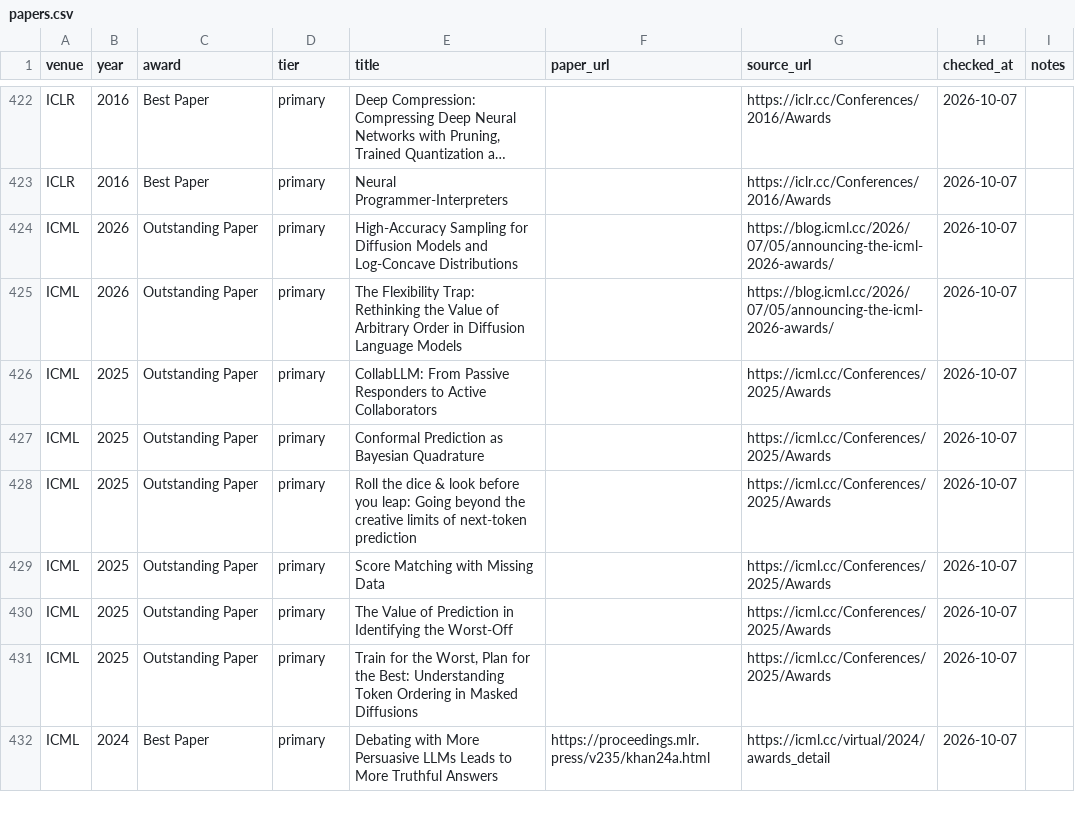
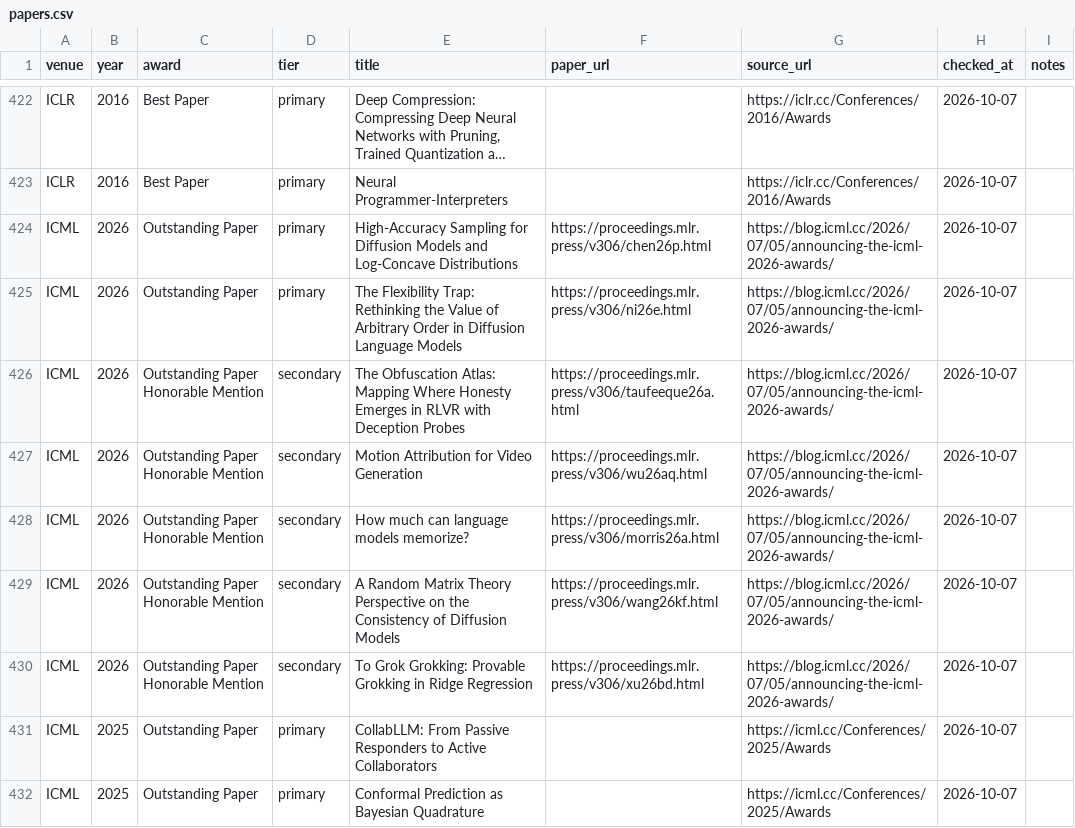
Before and after one commit to shunk031/awesome-ai-best-papers, a CSV file: data/papers.csv, drawn as a sheet; only a part is shown, gaps mark what is left out; the shorter side is filled out with more unchanged rows; long unchanged cells end in …; the diff names each change by its address in the sheet, - before the commit and + after, or states it on an @@ line.

```diff
--- a/data/papers.csv
+++ b/data/papers.csv
-F424 (paper_url): (empty)
+F424 (paper_url): https://proceedings.mlr.press/v306/chen26p.html
-F425 (paper_url): (empty)
+F425 (paper_url): https://proceedings.mlr.press/v306/ni26e.html
+row 426: ICML | 2026 | Outstanding Paper Honorable Mention | secondary | The Obfuscation Atlas: Mapping Where Honesty Emerges in RLVR with Deception Probes | https://proceedings.mlr.press/v306/taufeeque26a.html | https://blog.icml.cc/2026/07/05/announcing-the-icml-2026-awards/ | 2026-10-07
+row 427: ICML | 2026 | Outstanding Paper Honorable Mention | secondary | Motion Attribution for Video Generation | https://proceedings.mlr.press/v306/wu26aq.html | https://blog.icml.cc/2026/07/05/announcing-the-icml-2026-awards/ | 2026-10-07
+row 428: ICML | 2026 | Outstanding Paper Honorable Mention | secondary | How much can language models memorize? | https://proceedings.mlr.press/v306/morris26a.html | https://blog.icml.cc/2026/07/05/announcing-the-icml-2026-awards/ | 2026-10-07
+row 429: ICML | 2026 | Outstanding Paper Honorable Mention | secondary | A Random Matrix Theory Perspective on the Consistency of Diffusion Models | https://proceedings.mlr.press/v306/wang26kf.html | https://blog.icml.cc/2026/07/05/announcing-the-icml-2026-awards/ | 2026-10-07
+row 430: ICML | 2026 | Outstanding Paper Honorable Mention | secondary | To Grok Grokking: Provable Grokking in Ridge Regression | https://proceedings.mlr.press/v306/xu26bd.html | https://blog.icml.cc/2026/07/05/announcing-the-icml-2026-awards/ | 2026-10-07
```
Also changed, not shown: data/paper_taxonomy.csv, 1 other file.
